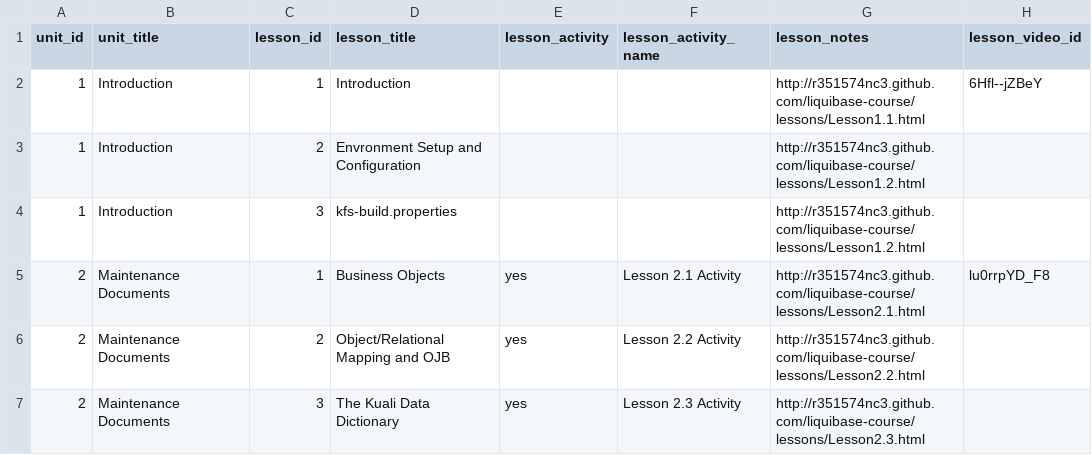
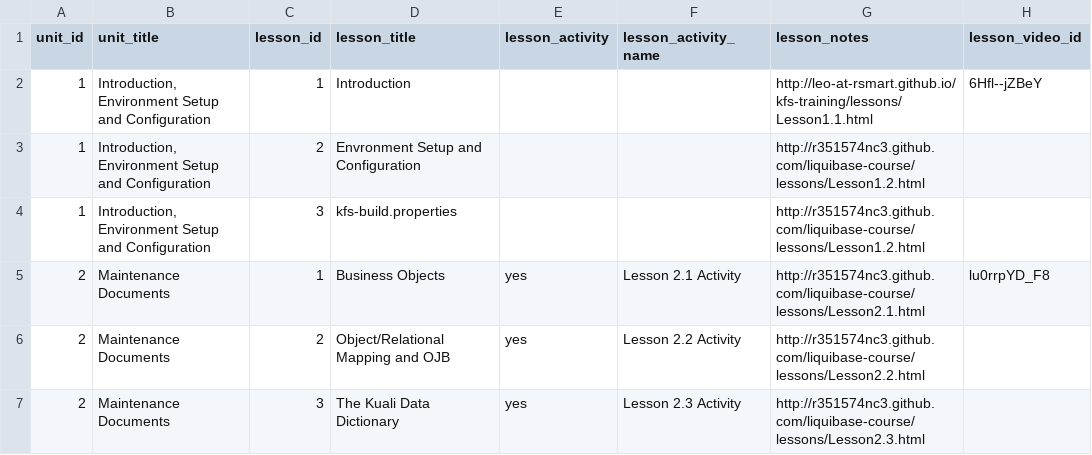
Before and after one commit to leo-at-rsmart/shiny-octo-batman, a CSV file: courses/Day1/data/lesson.csv, drawn as a sheet; only a part is shown; the diff names each change by its address in the sheet, - before the commit and + after, or states it on an @@ line.

```diff
--- a/courses/Day1/data/lesson.csv
+++ b/courses/Day1/data/lesson.csv
-B2:B4 (unit_title): Introduction
+B2:B4 (unit_title): Introduction, Environment Setup and Configuration
-G2 (lesson_notes): http://r351574nc3.github.com/liquibase-course/lessons/Lesson1.1.html
+G2 (lesson_notes): http://leo-at-rsmart.github.io/kfs-training/lessons/Lesson1.1.html
```
Also changed, not shown: courses/Day1/data/unit.csv, 4 other files.
